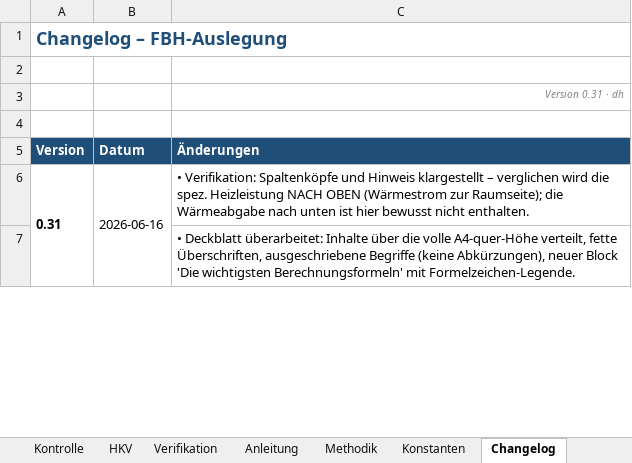
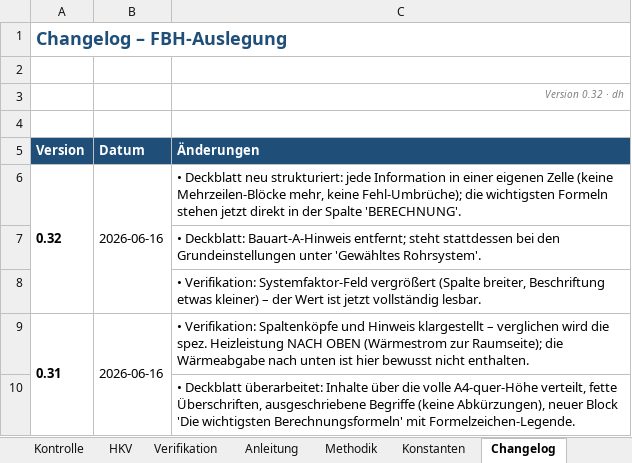
Before and after one commit to diffad/agnFBHExcel, an Excel workbook: FBH_Auslegung.xlsx, sheet Changelog, drawn as a sheet; only a part is shown; values as stored, in another font and other column widths than the file's, no borders; charts and pictures not drawn; the diff names each change by its address in the sheet, - before the commit and + after, or states it on an @@ line.

```diff
--- a/FBH_Auslegung.xlsx (sheet Changelog)
+++ b/FBH_Auslegung.xlsx (sheet Changelog)
-C3 (Änderungen): Version 0.31 · dh
+C3 (Änderungen): Version 0.32 · dh
+row 6: 0.32 | 2026-06-16 | • Deckblatt neu strukturiert: jede Information in einer eigenen Zelle (keine Mehrzeilen-Blöcke mehr, keine Fehl-Umbrüche); die wichtigsten Formeln stehen jetzt direkt in der Spalte 'BERECHNUNG'.
+row 7:  |  | • Deckblatt: Bauart-A-Hinweis entfernt; steht stattdessen bei den Grundeinstellungen unter 'Gewähltes Rohrsystem'.
+row 8:  |  | • Verifikation: Systemfaktor-Feld vergrößert (Spalte breiter, Beschriftung etwas kleiner) – der Wert ist jetzt vollständig lesbar.
```
Also changed, not shown: sheet Deckblatt, sheet Grundeinstellungen, 1 other file.
